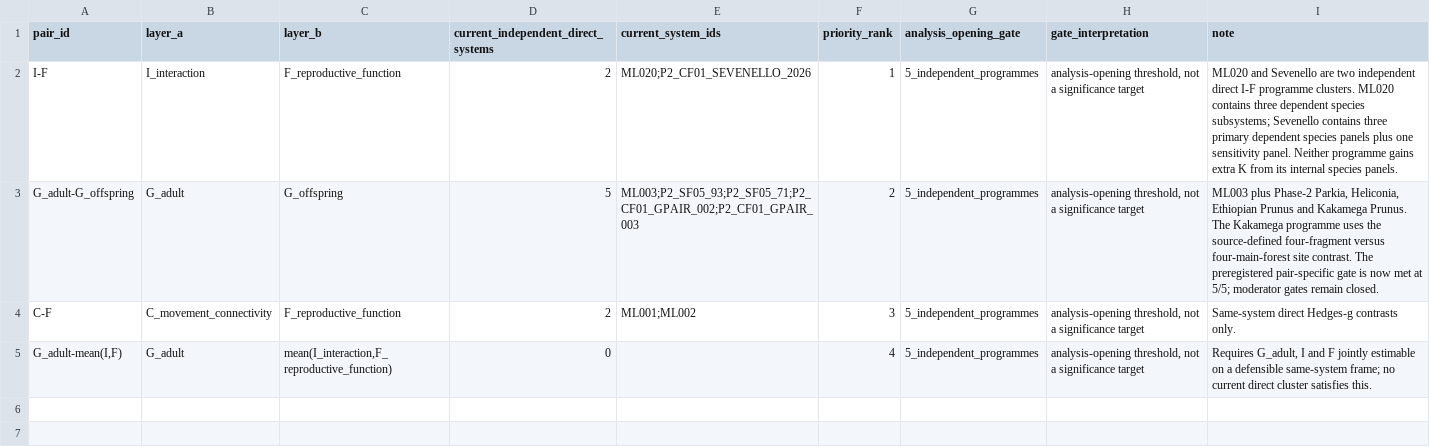
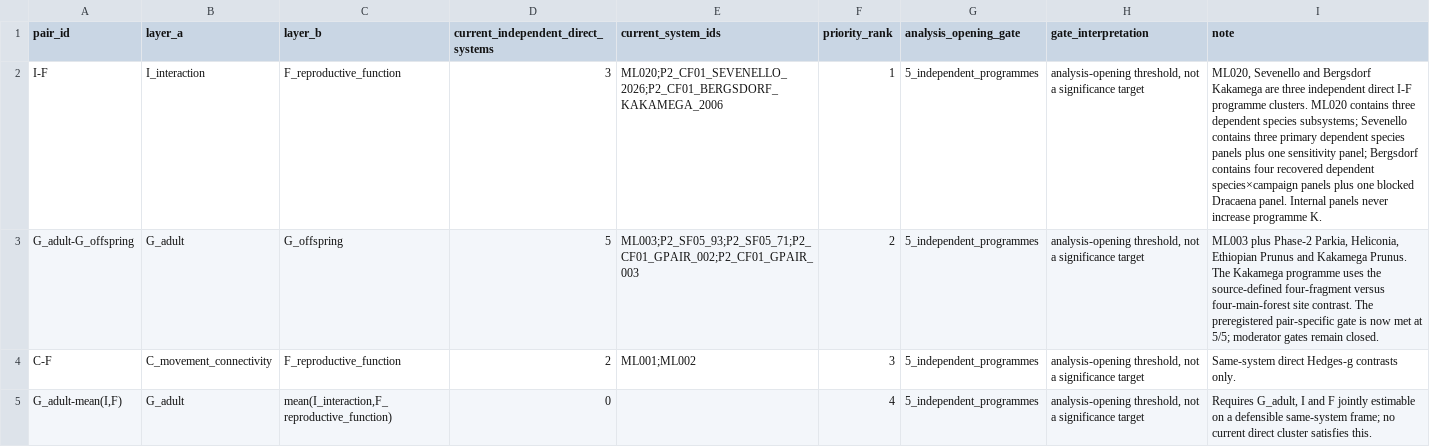
Before and after one commit to zuizui0223/egwee, a CSV file: evidence/meta_extraction/coverage_expansion_pair_coverage_v1.csv, drawn as a sheet.

Commit message:
Advance direct I-F coverage to three programmes

```diff
--- a/evidence/meta_extraction/coverage_expansion_pair_coverage_v1.csv
+++ b/evidence/meta_extraction/coverage_expansion_pair_coverage_v1.csv
@@ -1,3 +1,3 @@
 pair_id,layer_a,layer_b,current_independent_direct_systems,current_system_ids,priority_rank,analysis_opening_gate,gate_interpretation,note
-I-F,I_interaction,F_reproductive_function,2,"ML020;P2_CF01_SEVENELLO_2026",1,5_independent_programmes,"analysis-opening threshold, not a significance target","ML020 and Sevenello are two independent direct I-F programme clusters. ML020 contains three dependent species subsystems; Sevenello contains three primary dependent species panels plus one sensitivity panel. Neither programme gains extra K from its internal species panels."
+I-F,I_interaction,F_reproductive_function,3,"ML020;P2_CF01_SEVENELLO_2026;P2_CF01_BERGSDORF_KAKAMEGA_2006",1,5_independent_programmes,"analysis-opening threshold, not a significance target","ML020, Sevenello and Bergsdorf Kakamega are three independent direct I-F programme clusters. ML020 contains three dependent species subsystems; Sevenello contains three primary dependent species panels plus one sensitivity panel; Bergsdorf contains four recovered dependent species×campaign panels plus one blocked Dracaena panel. Internal panels never increase programme K."
 G_adult-G_offspring,G_adult,G_offspring,5,"ML003;P2_SF05_93;P2_SF05_71;P2_CF01_GPAIR_002;P2_CF01_GPAIR_003",2,5_independent_programmes,"analysis-opening threshold, not a significance target","ML003 plus Phase-2 Parkia, Heliconia, Ethiopian Prunus and Kakamega Prunus. The Kakamega programme uses the source-defined four-fragment versus four-main-forest site contrast. The preregistered pair-specific gate is now met at 5/5; moderator gates remain closed."
```
